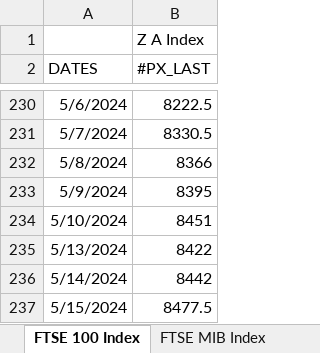
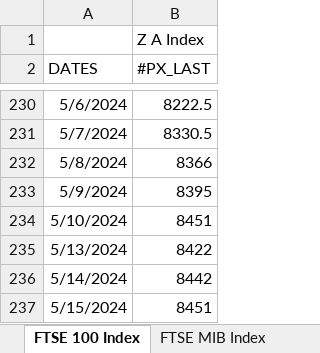
Before and after one commit to ssymhoven/drawdown-rsik, an Excel workbook: futures.xlsx, sheet FTSE 100 Index, drawn as a sheet; only a part is shown, gaps mark what is left out; values as stored, in another font and other column widths than the file's, no borders; the diff names each change by its address in the sheet, - before the commit and + after, or states it on an @@ line.

```diff
--- a/futures.xlsx (sheet FTSE 100 Index)
+++ b/futures.xlsx (sheet FTSE 100 Index)
-B237 (#PX_LAST): 8477.5
+B237 (#PX_LAST): 8451
```
Also changed, not shown: sheet FTSE MIB Index, sheet EURO STOXX 50 Price EUR, sheet NASDAQ 100 Stock Index, sheet Deutsche Boerse AG German Stock, sheet S&P 500 INDEX, sheet MSCI Emerging Markets Index, 38 other files.
